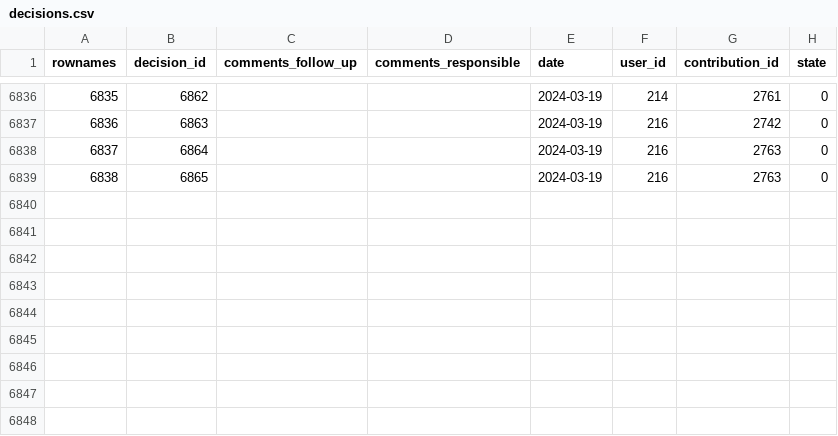
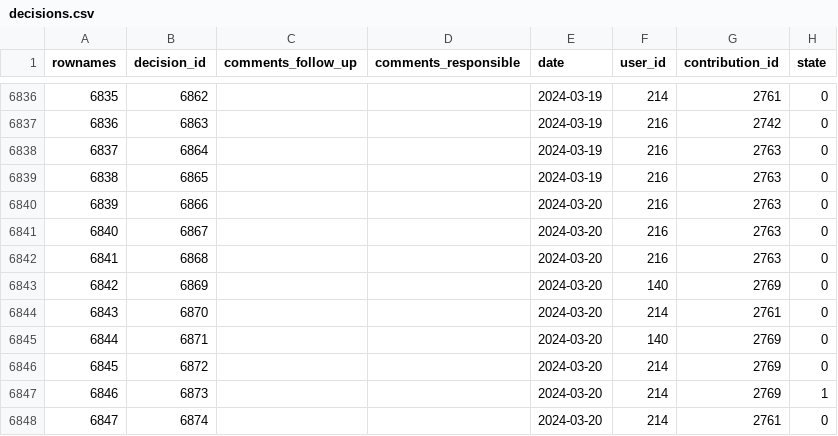
Before and after one commit to s-balandine/typology-dump, a CSV file: data/decisions.csv, drawn as a sheet; only a part is shown, gaps mark what is left out.

```diff
--- a/data/decisions.csv
+++ b/data/decisions.csv
@@ -6839 +6839,10 @@ rownames,decision_id,comments_follow_up,comments_responsible,date,user_id,contri
 6838,6865,"","",2024-03-19 ,216,2763,0
+6839,6866,"","",2024-03-20 ,216,2763,0
+6840,6867,"","",2024-03-20 ,216,2763,0
+6841,6868,"","",2024-03-20 ,216,2763,0
+6842,6869,"","",2024-03-20 ,140,2769,0
+6843,6870,"","",2024-03-20 ,214,2761,0
+6844,6871,"","",2024-03-20 ,140,2769,0
+6845,6872,"","",2024-03-20 ,214,2769,0
+6846,6873,"","",2024-03-20 ,214,2769,1
+6847,6874,"","",2024-03-20 ,214,2761,0
```
Also changed, not shown: data/axe1_analytical_section_permissions.csv, data/contributions.csv, 7 other files.
